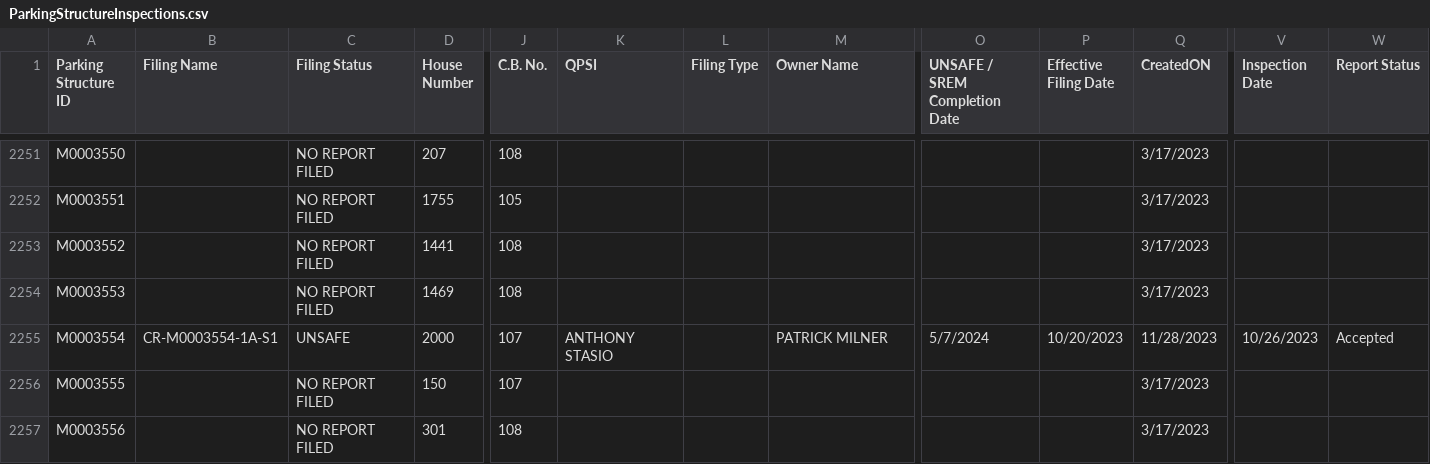
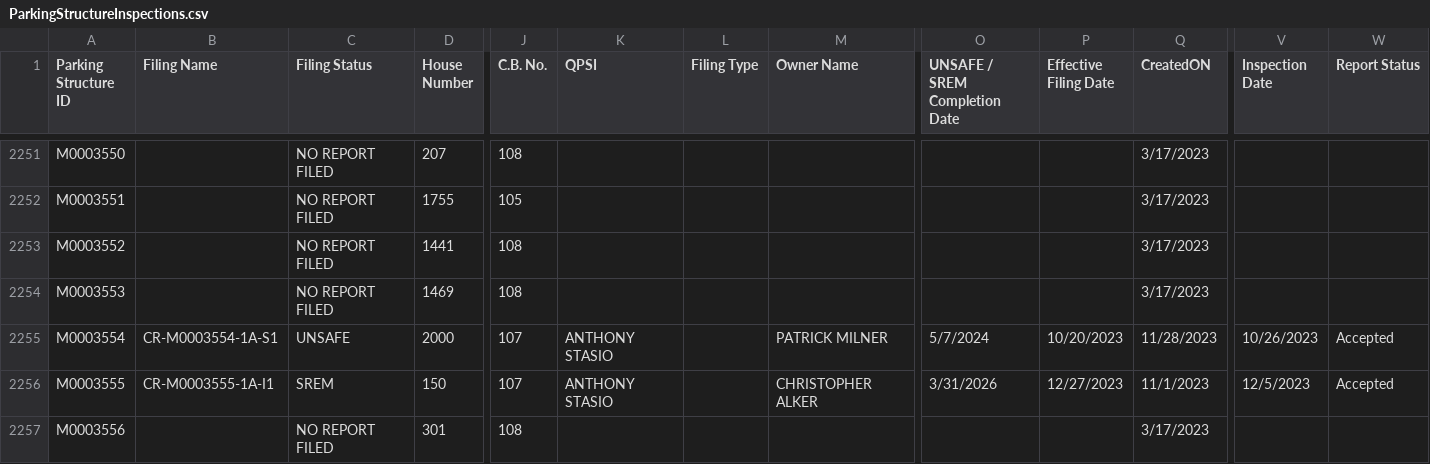
Before and after one commit to NYCDOB/ParkingStructures, a CSV file: data/ParkingStructureInspections.csv, drawn as a sheet; only a part is shown, gaps mark what is left out; the diff covers the shown part only; the diff names each change by its address in the sheet, - before the commit and + after, or states it on an @@ line.

Commit message:
update from script Tue 01/30/2024  6:50:10.39

```diff
--- a/data/ParkingStructureInspections.csv
+++ b/data/ParkingStructureInspections.csv
-B2256 (Filing Name): (empty)
+B2256 (Filing Name): CR-M0003555-1A-I1
-C2256 (Filing Status): NO REPORT FILED
+C2256 (Filing Status): SREM
-K2256 (QPSI): (empty)
+K2256 (QPSI): ANTHONY STASIO
-M2256 (Owner Name): (empty)
+M2256 (Owner Name): CHRISTOPHER ALKER
-O2256 (UNSAFE / SREM Completion Date): (empty)
+O2256 (UNSAFE / SREM Completion Date): 3/31/2026
-P2256 (Effective Filing Date): (empty)
+P2256 (Effective Filing Date): 12/27/2023
-Q2256 (CreatedON): 3/17/2023
+Q2256 (CreatedON): 11/1/2023
-V2256 (Inspection Date): (empty)
+V2256 (Inspection Date): 12/5/2023
-W2256 (Report Status): (empty)
+W2256 (Report Status): Accepted
```
Also changed, not shown: 1 added row and 46 edited cells elsewhere in this file.
